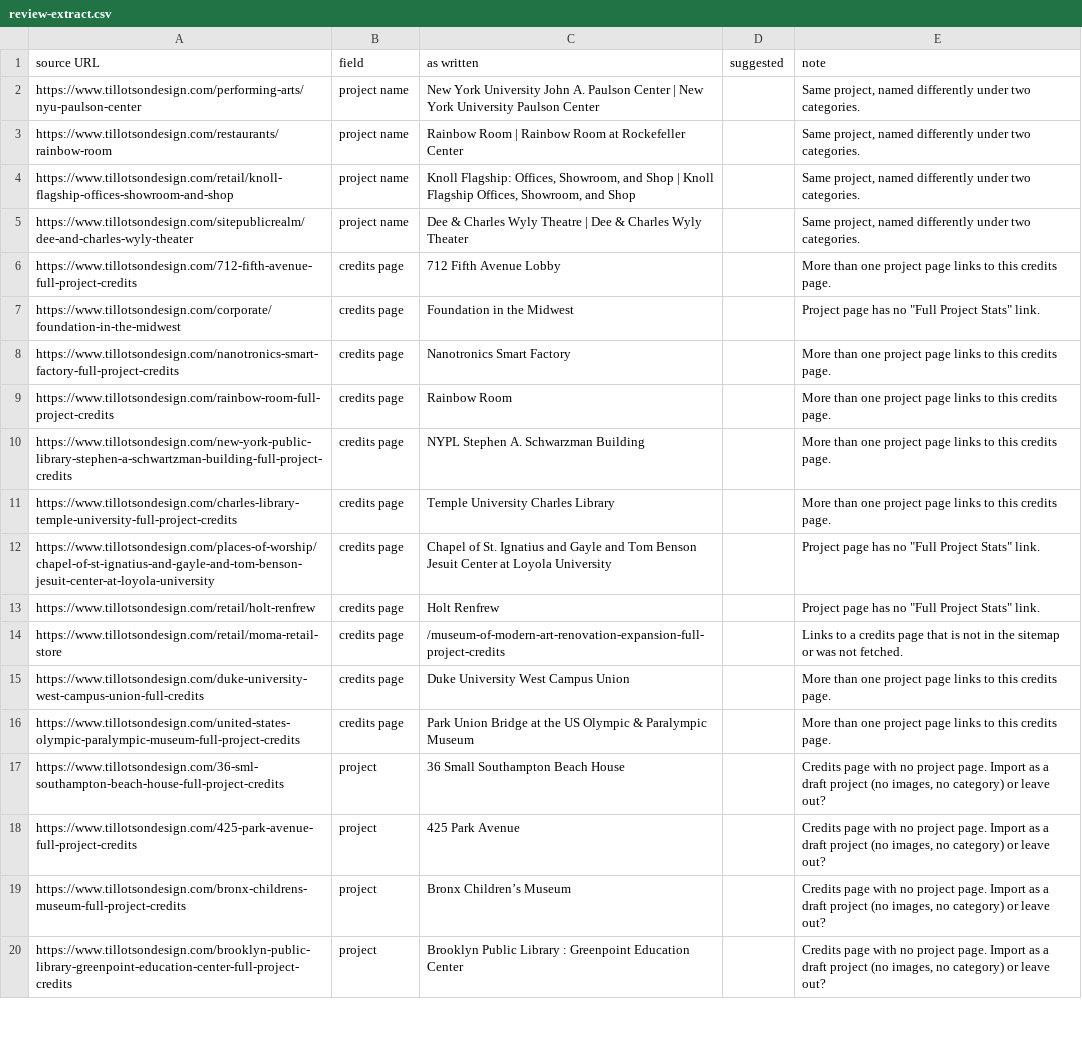
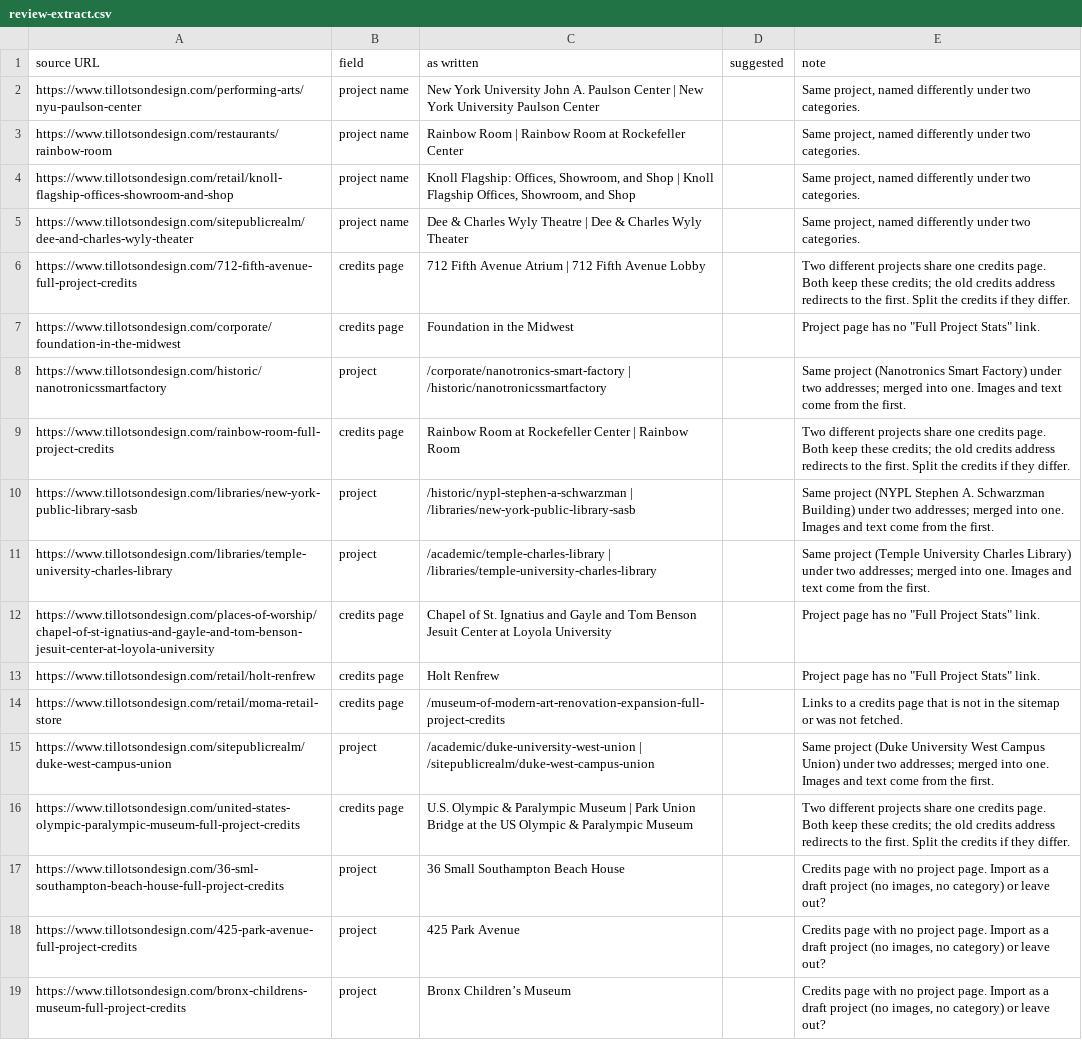
Before and after one commit to robertoe135/tda-website, a CSV file: scripts/migrate/out/review-extract.csv, drawn as a sheet; only a part is shown; the shorter side is filled out with more unchanged rows; the diff covers the shown part only.

```diff
--- a/scripts/migrate/out/review-extract.csv
+++ b/scripts/migrate/out/review-extract.csv
@@ -5,8 +5,8 @@ https://www.tillotsondesign.com/retail/knoll-flagship-offices-showroom-and-shop,
 https://www.tillotsondesign.com/sitepublicrealm/dee-and-charles-wyly-theater,project name,Dee & Charles Wyly Theatre | Dee & Charles Wyly Theater,,"Same project, named differently under two categories."
-https://www.tillotsondesign.com/712-fifth-avenue-full-project-credits,credits page,712 Fifth Avenue Lobby,,More than one project page links to this credits page.
+https://www.tillotsondesign.com/712-fifth-avenue-full-project-credits,credits page,712 Fifth Avenue Atrium | 712 Fifth Avenue Lobby,,Two different projects share one credits page. Both keep these credits; the old credits address redirects to the first. Split the credits if they differ.
 https://www.tillotsondesign.com/corporate/foundation-in-the-midwest,credits page,Foundation in the Midwest,,"Project page has no ""Full Project Stats"" link."
-https://www.tillotsondesign.com/nanotronics-smart-factory-full-project-credits,credits page,Nanotronics Smart Factory,,More than one project page links to this credits page.
-https://www.tillotsondesign.com/rainbow-room-full-project-credits,credits page,Rainbow Room,,More than one project page links to this credits page.
-https://www.tillotsondesign.com/new-york-public-library-stephen-a-schwartzman-building-full-project-credits,credits page,NYPL Stephen A. Schwarzman Building,,More than one project page links to this credits page.
-https://www.tillotsondesign.com/charles-library-temple-university-full-project-credits,credits page,Temple University Charles Library,,More than one project page links to this credits page.
+https://www.tillotsondesign.com/historic/nanotronicssmartfactory,project,/corporate/nanotronics-smart-factory | /historic/nanotronicssmartfactory,,Same project (Nanotronics Smart Factory) under two addresses; merged into one. Images and text come from the first.
+https://www.tillotsondesign.com/rainbow-room-full-project-credits,credits page,Rainbow Room at Rockefeller Center | Rainbow Room,,Two different projects share one credits page. Both keep these credits; the old credits address redirects to the first. Split the credits if they differ.
+https://www.tillotsondesign.com/libraries/new-york-public-library-sasb,project,/historic/nypl-stephen-a-schwarzman | /libraries/new-york-public-library-sasb,,Same project (NYPL Stephen A. Schwarzman Building) under two addresses; merged into one. Images and text come from the first.
+https://www.tillotsondesign.com/libraries/temple-university-charles-library,project,/academic/temple-charles-library | /libraries/temple-university-charles-library,,Same project (Temple University Charles Library) under two addresses; merged into one. Images and text come from the first.
 https://www.tillotsondesign.com/places-of-worship/chapel-of-st-ignatius-and-gayle-and-tom-benson-jesuit-center-at-loyola-university,credits page,Chapel of St. Ignatius and Gayle and Tom Benson Jesuit Center at Loyola University,,"Project page has no ""Full Project Stats"" link."
@@ -14,4 +14,4 @@ https://www.tillotsondesign.com/retail/holt-renfrew,credits page,Holt Renfrew,,"
 https://www.tillotsondesign.com/retail/moma-retail-store,credits page,/museum-of-modern-art-renovation-expansion-full-project-credits,,Links to a credits page that is not in the sitemap or was not fetched.
-https://www.tillotsondesign.com/duke-university-west-campus-union-full-credits,credits page,Duke University West Campus Union,,More than one project page links to this credits page.
-https://www.tillotsondesign.com/united-states-olympic-paralympic-museum-full-project-credits,credits page,Park Union Bridge at the US Olympic & Paralympic Museum,,More than one project page links to this credits page.
+https://www.tillotsondesign.com/sitepublicrealm/duke-west-campus-union,project,/academic/duke-university-west-union | /sitepublicrealm/duke-west-campus-union,,Same project (Duke University West Campus Union) under two addresses; merged into one. Images and text come from the first.
+https://www.tillotsondesign.com/united-states-olympic-paralympic-museum-full-project-credits,credits page,U.S. Olympic & Paralympic Museum | Park Union Bridge at the US Olympic & Paralympic Museum,,Two different projects share one credits page. Both keep these credits; the old credits address redirects to the first. Split the credits if they differ.
 https://www.tillotsondesign.com/36-sml-southampton-beach-house-full-project-credits,project,36 Small Southampton Beach House,,"Credits page with no project page. Import as a draft project (no images, no category) or leave out?"
```
Also changed, not shown: 6 removed rows and 2 edited cells elsewhere in this file, scripts/migrate/review.csv, 6 other files.
